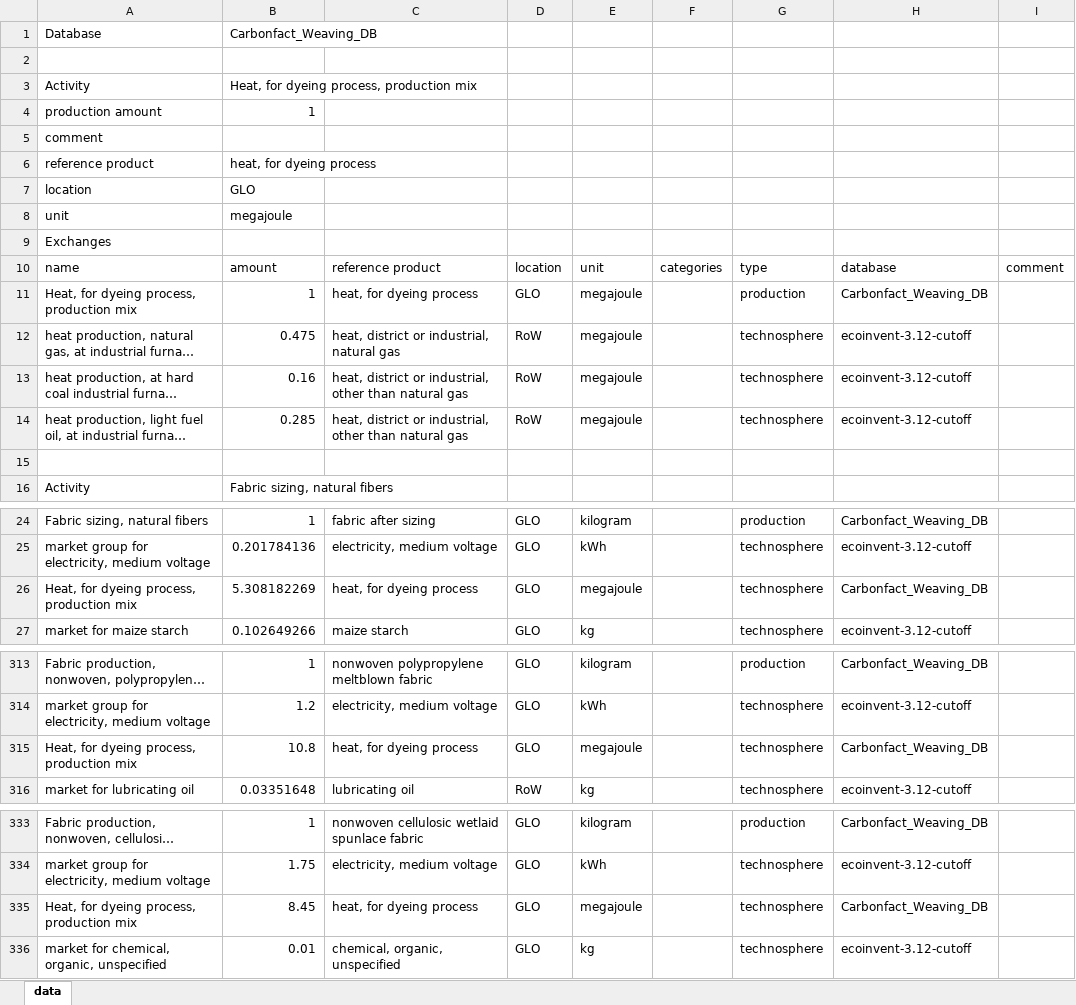
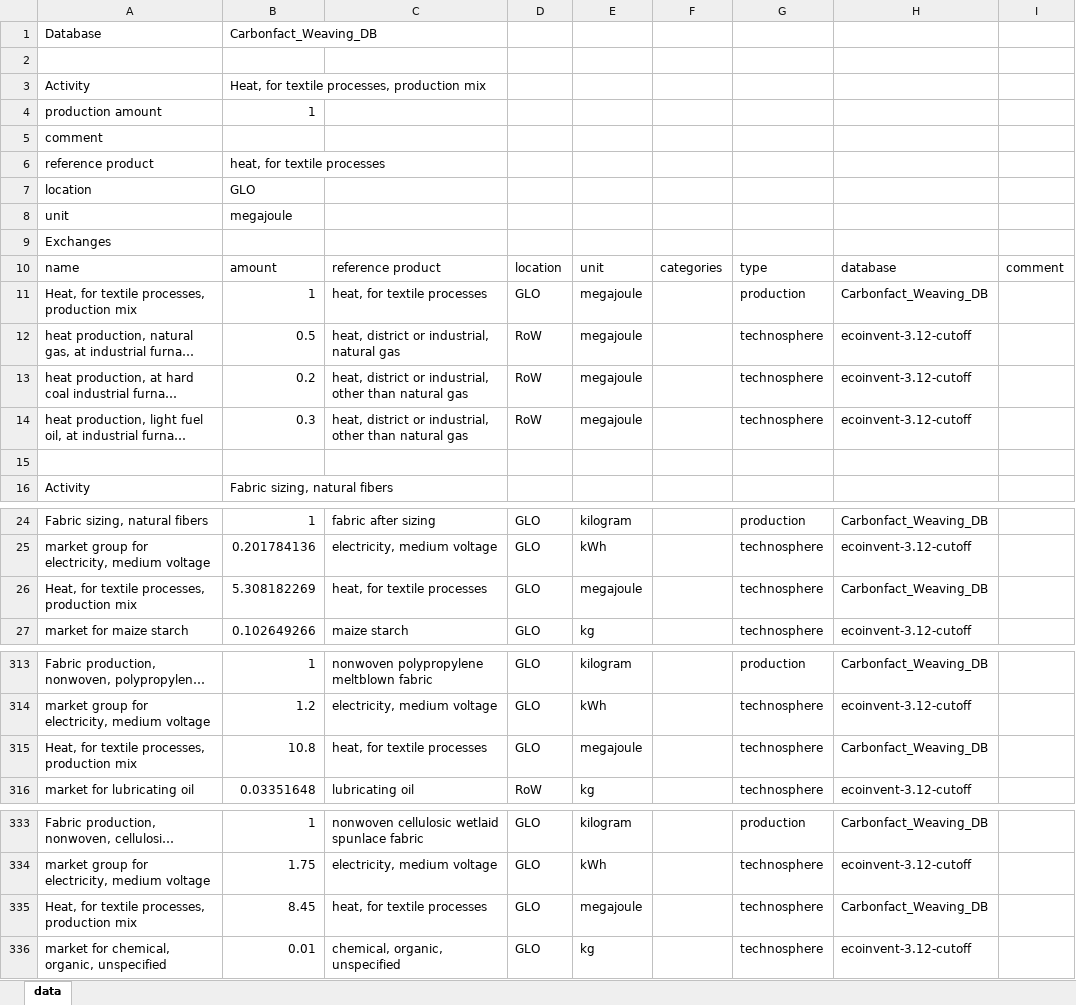
Before and after one commit to carbonfact/textile-lca-database, an Excel workbook: datasets/weaving/inventory-brightway.xlsx, sheet data, drawn as a sheet; only a part is shown, gaps mark what is left out; long unchanged cells end in …; values as stored, in another font and other column widths than the file's, no borders; the diff names each change by its address in the sheet, - before the commit and + after, or states it on an @@ line.

```diff
--- a/datasets/weaving/inventory-brightway.xlsx (sheet data)
+++ b/datasets/weaving/inventory-brightway.xlsx (sheet data)
-B3: Heat, for dyeing process, production mix
+B3: Heat, for textile processes, production mix
-B6: heat, for dyeing process
+B6: heat, for textile processes
-A11: Heat, for dyeing process, production mix
+A11: Heat, for textile processes, production mix
-C11: heat, for dyeing process
+C11: heat, for textile processes
-B12: 0.475
+B12: 0.5
-B13: 0.16
+B13: 0.2
-B14: 0.285
+B14: 0.3
-A26: Heat, for dyeing process, production mix
+A26: Heat, for textile processes, production mix
-C26: heat, for dyeing process
+C26: heat, for textile processes
-A315: Heat, for dyeing process, production mix
+A315: Heat, for textile processes, production mix
-C315: heat, for dyeing process
+C315: heat, for textile processes
-A335: Heat, for dyeing process, production mix
+A335: Heat, for textile processes, production mix
-C335: heat, for dyeing process
+C335: heat, for textile processes
```
Also changed, not shown: datasets/dyeing/inventory-brightway.xlsx, datasets/spinning/inventory-brightway.xlsx, 3 other files.
